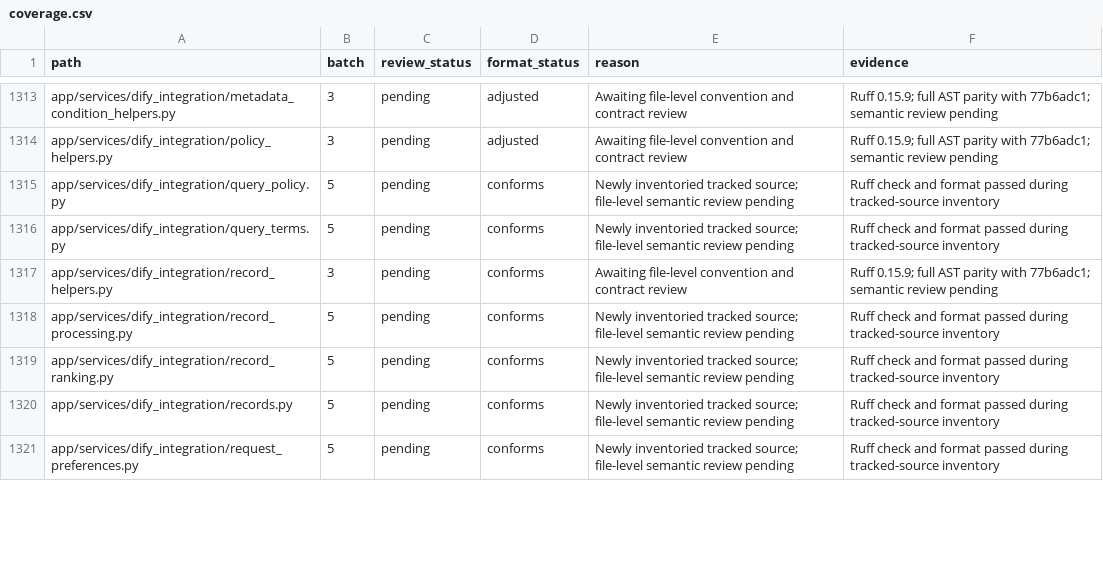
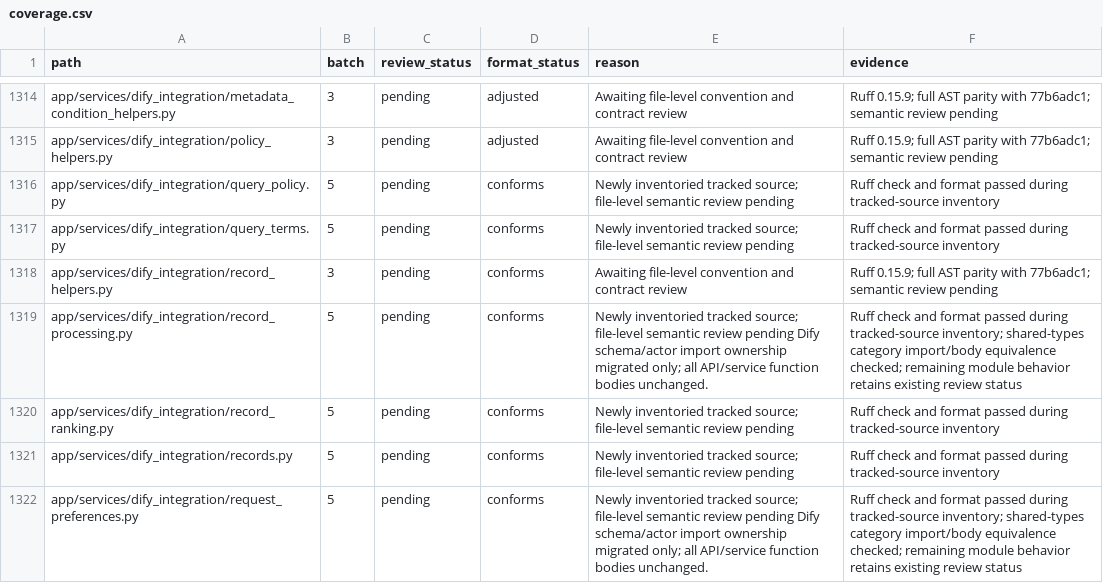
Before and after one commit to skygazer42/MimirQ, a CSV file: docs/maintenance/style-unification/coverage.csv, drawn as a sheet; only a part is shown, gaps mark what is left out; the diff covers the shown part only.

Commit message:
refactor(types): unify Dify schemas and normalized analytics contracts

```diff
--- a/docs/maintenance/style-unification/coverage.csv
+++ b/docs/maintenance/style-unification/coverage.csv
@@ -1317,5 +1318,5 @@ app/services/dify_integration/query_terms.py,5,pending,conforms,Newly inventorie
 app/services/dify_integration/record_helpers.py,3,pending,conforms,Awaiting file-level convention and contract review,Ruff 0.15.9; full AST parity with 77b6adc1; semantic review pending
-app/services/dify_integration/record_processing.py,5,pending,conforms,Newly inventoried tracked source; file-level semantic review pending,Ruff check and format passed during tracked-source inventory
+app/services/dify_integration/record_processing.py,5,pending,conforms,Newly inventoried tracked source; file-level semantic review pending Dify schema/actor import ownership migrated only; all API/service function bodies unchanged.,Ruff check and format passed during tracked-source inventory; shared-types category import/body equivalence checked; remaining module behavior retains existing review status
 app/services/dify_integration/record_ranking.py,5,pending,conforms,Newly inventoried tracked source; file-level semantic review pending,Ruff check and format passed during tracked-source inventory
 app/services/dify_integration/records.py,5,pending,conforms,Newly inventoried tracked source; file-level semantic review pending,Ruff check and format passed during tracked-source inventory
-app/services/dify_integration/request_preferences.py,5,pending,conforms,Newly inventoried tracked source; file-level semantic review pending,Ruff check and format passed during tracked-source inventory
+app/services/dify_integration/request_preferences.py,5,pending,conforms,Newly inventoried tracked source; file-level semantic review pending Dify schema/actor import ownership migrated only; all API/service function bodies unchanged.,Ruff check and format passed during tracked-source inventory; shared-types category import/body equivalence checked; remaining module behavior retains existing review status
```
Also changed, not shown: 1 added row and 26 edited cells elsewhere in this file, 11 other files.
